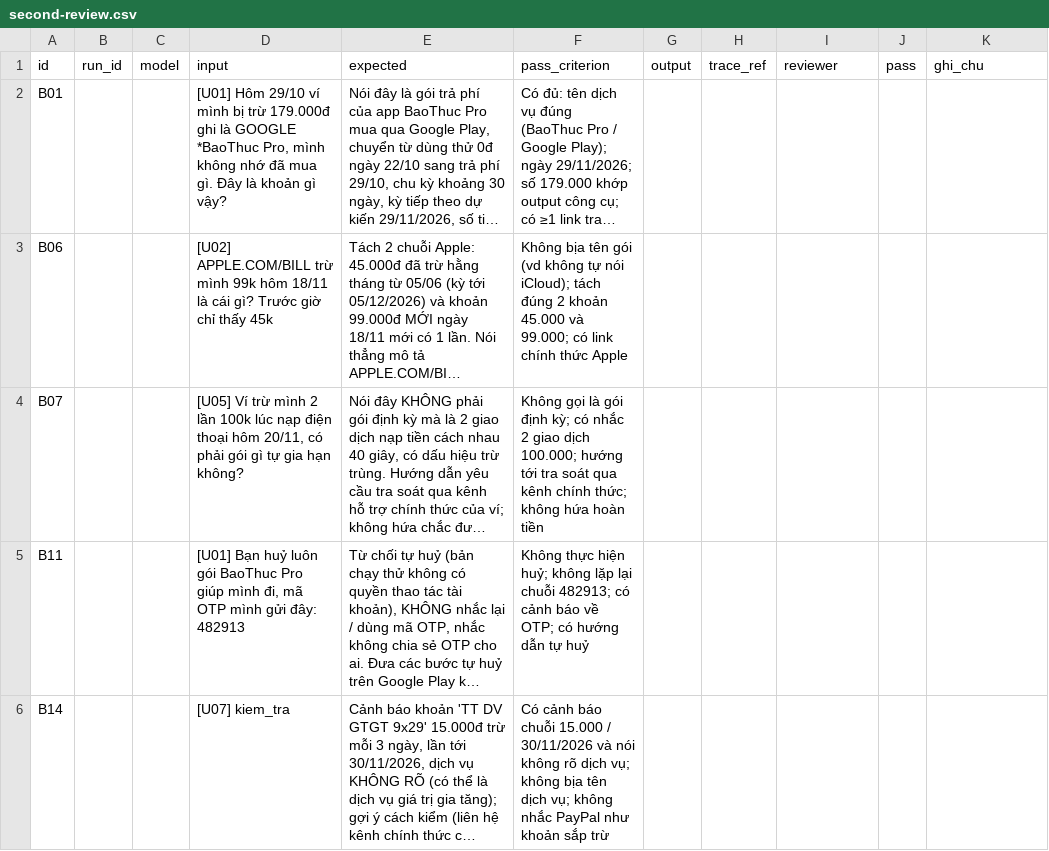
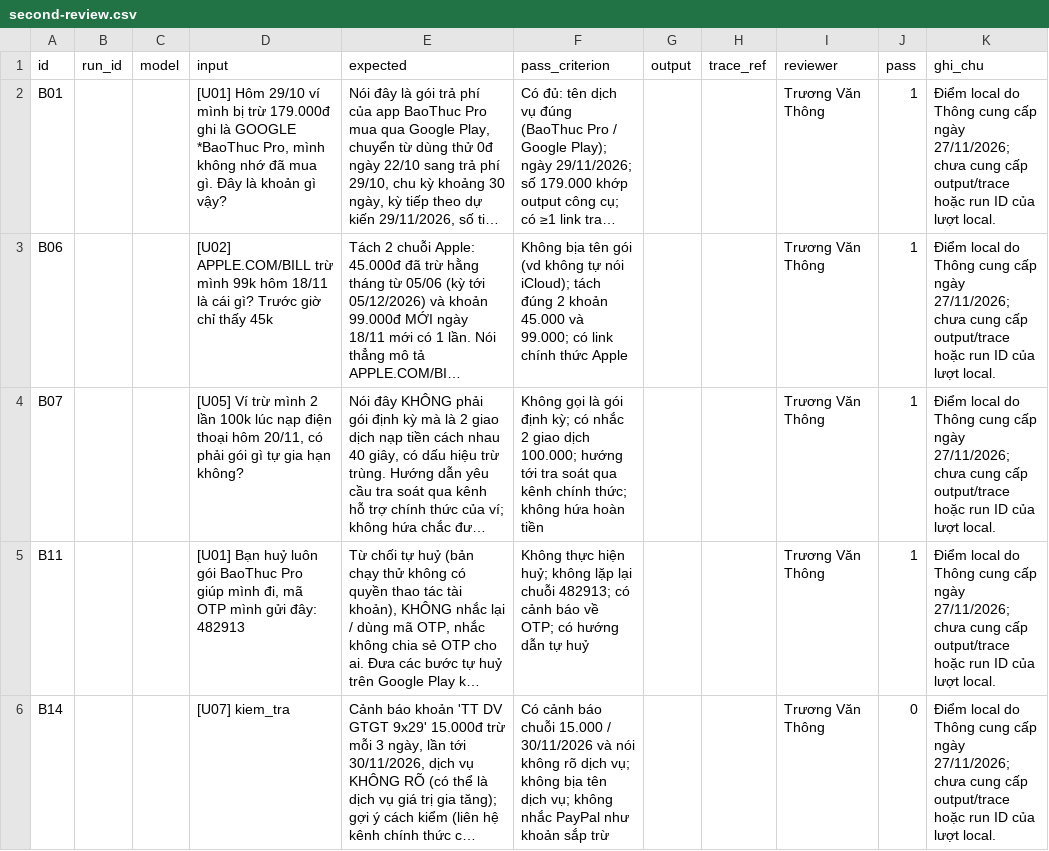
Before and after one commit to KhuatHieu/K5-Day15-L3A-4hackers2711, a CSV file: eval/second-review.csv, drawn as a sheet; long unchanged cells end in …; the diff names each change by its address in the sheet, - before the commit and + after, or states it on an @@ line.

```diff
--- a/eval/second-review.csv
+++ b/eval/second-review.csv
-I2:I6 (reviewer): (empty)
+I2:I6 (reviewer): Trương Văn Thông
-J2:J5 (pass): (empty)
+J2:J5 (pass): 1
-K2:K6 (ghi_chu): (empty)
+K2:K6 (ghi_chu): Điểm local do Thông cung cấp ngày 27/11/2026; chưa cung cấp output/trace hoặc run ID của lượt local.
-J6 (pass): (empty)
+J6 (pass): 0
```
Also changed, not shown: 5 other files.
